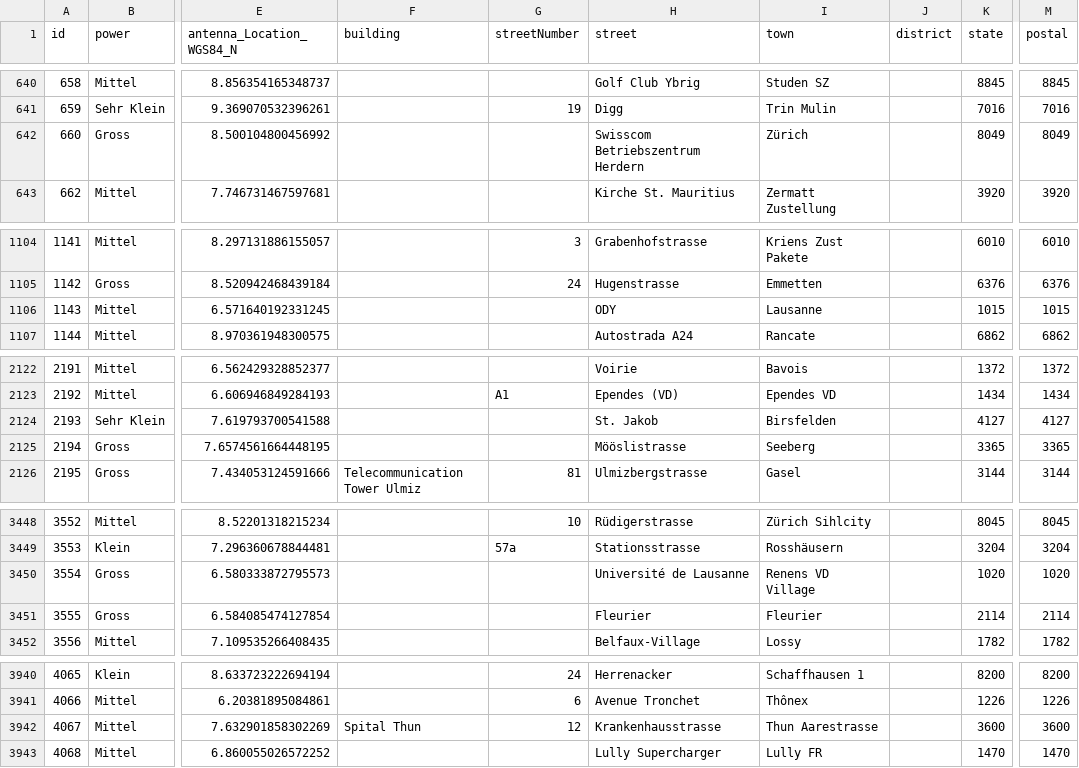
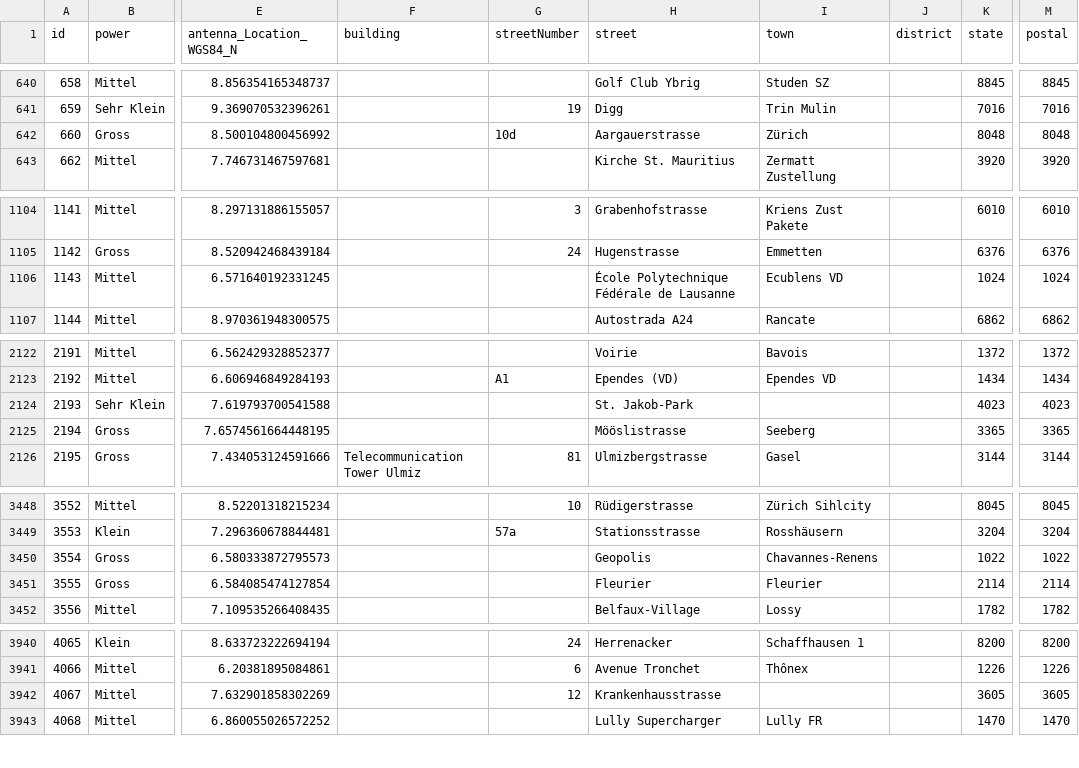
Before and after one commit to nikzhaw/haltestellen, a CSV file: Daten/5gAntennen.csv, drawn as a sheet; only a part is shown, gaps mark what is left out; the diff covers the shown part only; the diff names each change by its address in the sheet, - before the commit and + after, or states it on an @@ line.

```diff
--- a/Daten/5gAntennen.csv
+++ b/Daten/5gAntennen.csv
-G642 (streetNumber): (empty)
+G642 (streetNumber): 10d
-H642 (street): Swisscom Betriebszentrum Herdern
+H642 (street): Aargauerstrasse
-K642 (state): 8049
+K642 (state): 8048
-M642 (postal): 8049
+M642 (postal): 8048
-H1106 (street): ODY
+H1106 (street): École Polytechnique Fédérale de Lausanne
-I1106 (town): Lausanne
+I1106 (town): Ecublens VD
-K1106 (state): 1015
+K1106 (state): 1024
-M1106 (postal): 1015
+M1106 (postal): 1024
-H2124 (street): St. Jakob
+H2124 (street): St. Jakob-Park
-I2124 (town): Birsfelden
+I2124 (town): (empty)
-K2124 (state): 4127
+K2124 (state): 4023
-M2124 (postal): 4127
+M2124 (postal): 4023
-H3450 (street): Université de Lausanne
+H3450 (street): Geopolis
-I3450 (town): Renens VD Village
+I3450 (town): Chavannes-Renens
-K3450 (state): 1020
+K3450 (state): 1022
-M3450 (postal): 1020
+M3450 (postal): 1022
-F3942 (building): Spital Thun
+F3942 (building): (empty)
-I3942 (town): Thun Aarestrasse
+I3942 (town): (empty)
-K3942 (state): 3600
+K3942 (state): 3605
-M3942 (postal): 3600
+M3942 (postal): 3605
```
Also changed, not shown: 136 edited cells elsewhere in this file, 1 other file.
